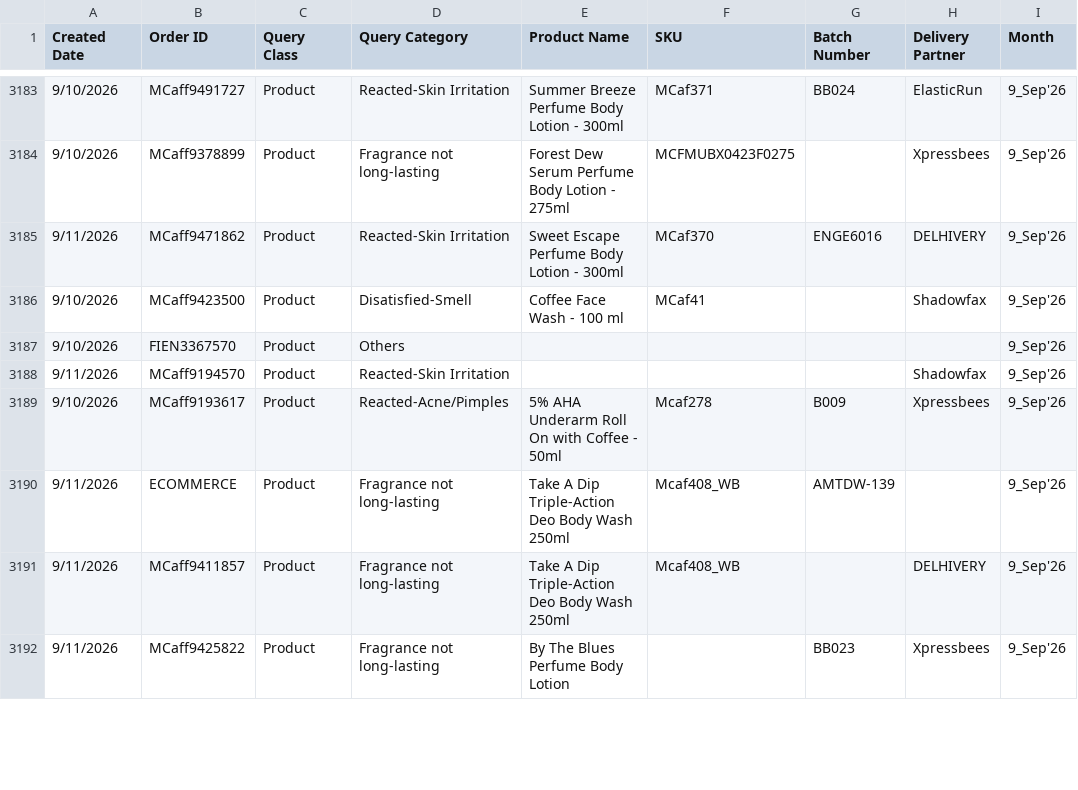
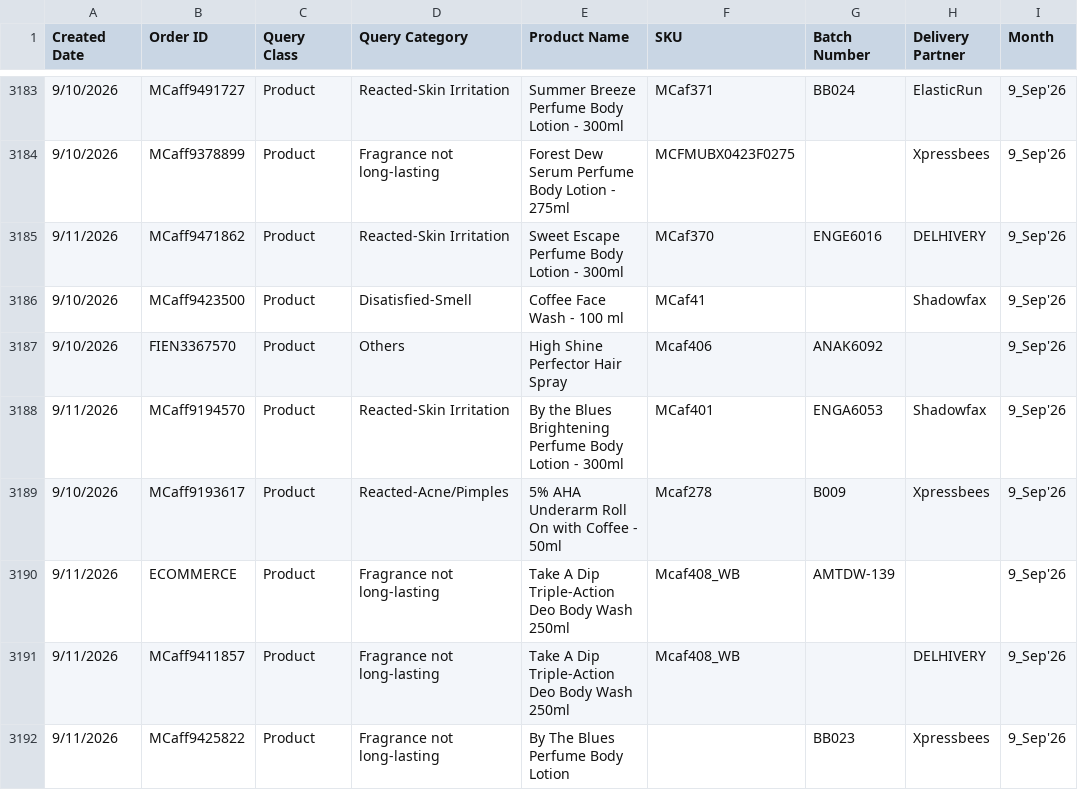
Before and after one commit to mcaff-dj/mcaff-CLS, a CSV file: api/_reports/mcaffeine_raw_product.csv, drawn as a sheet; only a part is shown, gaps mark what is left out; the diff covers the shown part only; the diff names each change by its address in the sheet, - before the commit and + after, or states it on an @@ line.

```diff
--- a/api/_reports/mcaffeine_raw_product.csv
+++ b/api/_reports/mcaffeine_raw_product.csv
-E3187 (Product Name): (empty)
+E3187 (Product Name): High Shine Perfector Hair Spray
-F3187 (SKU): (empty)
+F3187 (SKU): Mcaf406
-G3187 (Batch Number): (empty)
+G3187 (Batch Number): ANAK6092
-E3188 (Product Name): (empty)
+E3188 (Product Name): By the Blues Brightening Perfume Body Lotion - 300ml
-F3188 (SKU): (empty)
+F3188 (SKU): MCaf401
-G3188 (Batch Number): (empty)
+G3188 (Batch Number): ENGA6053
```
Also changed, not shown: 3 added rows and 32 edited cells elsewhere in this file, 16 other files.
